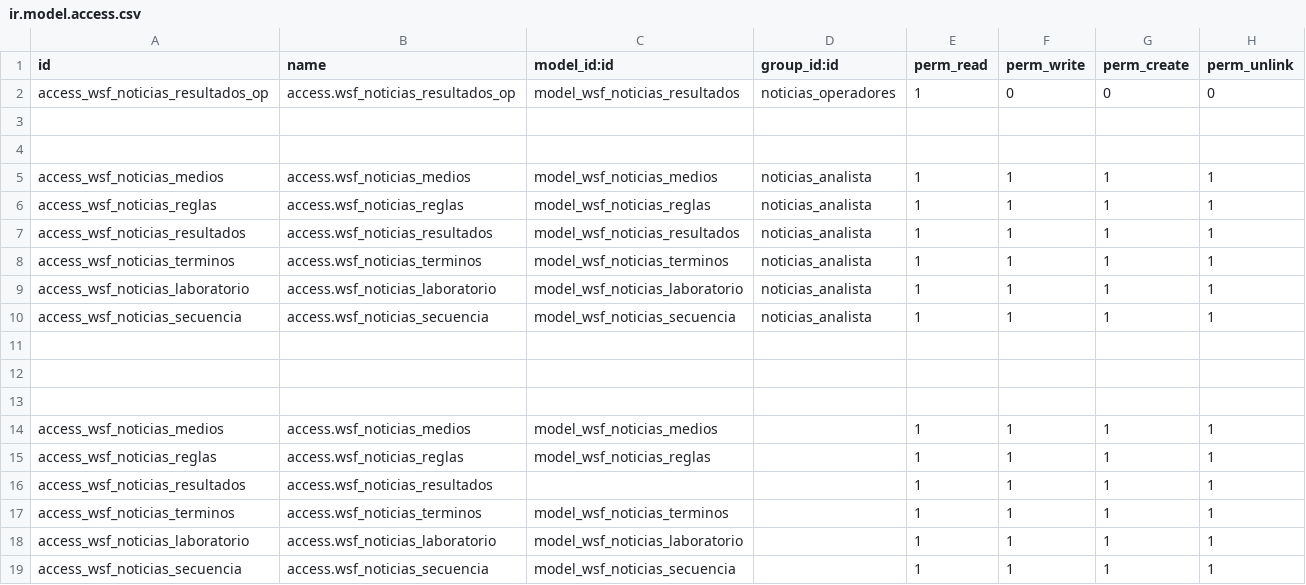
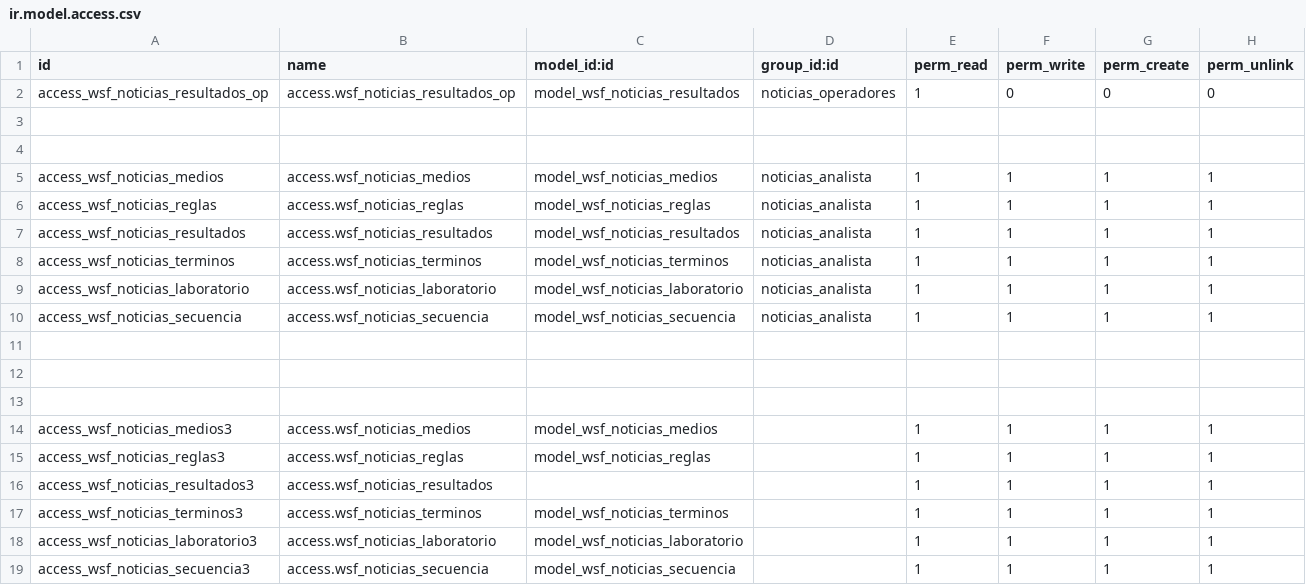
Before and after one commit to wsf/wsfnoticias, a CSV file: security/ir.model.access.csv, drawn as a sheet.

Commit message:
permisos

```diff
--- a/security/ir.model.access.csv
+++ b/security/ir.model.access.csv
@@ -13,7 +13,7 @@ access_wsf_noticias_secuencia,access.wsf_noticias_secuencia,model_wsf_noticias_s
 
-access_wsf_noticias_medios,access.wsf_noticias_medios,model_wsf_noticias_medios,,1,1,1,1
-access_wsf_noticias_reglas,access.wsf_noticias_reglas,model_wsf_noticias_reglas,,1,1,1,1
-access_wsf_noticias_resultados,access.wsf_noticias_resultados,,,1,1,1,1
-access_wsf_noticias_terminos,access.wsf_noticias_terminos,model_wsf_noticias_terminos,,1,1,1,1
-access_wsf_noticias_laboratorio,access.wsf_noticias_laboratorio,model_wsf_noticias_laboratorio,,1,1,1,1
-access_wsf_noticias_secuencia,access.wsf_noticias_secuencia,model_wsf_noticias_secuencia,,1,1,1,1
+access_wsf_noticias_medios3,access.wsf_noticias_medios,model_wsf_noticias_medios,,1,1,1,1
+access_wsf_noticias_reglas3,access.wsf_noticias_reglas,model_wsf_noticias_reglas,,1,1,1,1
+access_wsf_noticias_resultados3,access.wsf_noticias_resultados,,,1,1,1,1
+access_wsf_noticias_terminos3,access.wsf_noticias_terminos,model_wsf_noticias_terminos,,1,1,1,1
+access_wsf_noticias_laboratorio3,access.wsf_noticias_laboratorio,model_wsf_noticias_laboratorio,,1,1,1,1
+access_wsf_noticias_secuencia3,access.wsf_noticias_secuencia,model_wsf_noticias_secuencia,,1,1,1,1
```
